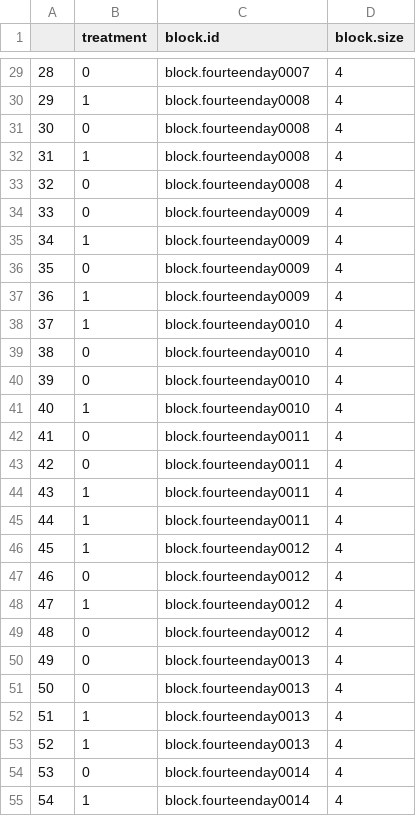
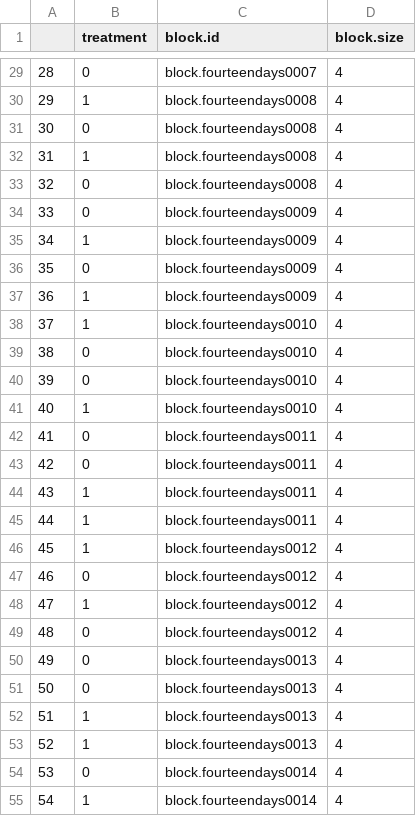
Before and after one commit to citizensandtech/CivilServant, a CSV file: config/experiments/banneduser_experiment_test.fourteendays.randomizations.test.csv, drawn as a sheet; only a part is shown, gaps mark what is left out; the diff covers the shown part only.

```diff
--- a/config/experiments/banneduser_experiment_test.fourteendays.randomizations.test.csv
+++ b/config/experiments/banneduser_experiment_test.fourteendays.randomizations.test.csv
@@ -29,27 +29,27 @@
-"28","0","block.fourteenday0007","4"
-"29","1","block.fourteenday0008","4"
-"30","0","block.fourteenday0008","4"
-"31","1","block.fourteenday0008","4"
-"32","0","block.fourteenday0008","4"
-"33","0","block.fourteenday0009","4"
-"34","1","block.fourteenday0009","4"
-"35","0","block.fourteenday0009","4"
-"36","1","block.fourteenday0009","4"
-"37","1","block.fourteenday0010","4"
-"38","0","block.fourteenday0010","4"
-"39","0","block.fourteenday0010","4"
-"40","1","block.fourteenday0010","4"
-"41","0","block.fourteenday0011","4"
-"42","0","block.fourteenday0011","4"
-"43","1","block.fourteenday0011","4"
-"44","1","block.fourteenday0011","4"
-"45","1","block.fourteenday0012","4"
-"46","0","block.fourteenday0012","4"
-"47","1","block.fourteenday0012","4"
-"48","0","block.fourteenday0012","4"
-"49","0","block.fourteenday0013","4"
-"50","0","block.fourteenday0013","4"
-"51","1","block.fourteenday0013","4"
-"52","1","block.fourteenday0013","4"
-"53","0","block.fourteenday0014","4"
-"54","1","block.fourteenday0014","4"
+"28","0","block.fourteendays0007","4"
+"29","1","block.fourteendays0008","4"
+"30","0","block.fourteendays0008","4"
+"31","1","block.fourteendays0008","4"
+"32","0","block.fourteendays0008","4"
+"33","0","block.fourteendays0009","4"
+"34","1","block.fourteendays0009","4"
+"35","0","block.fourteendays0009","4"
+"36","1","block.fourteendays0009","4"
+"37","1","block.fourteendays0010","4"
+"38","0","block.fourteendays0010","4"
+"39","0","block.fourteendays0010","4"
+"40","1","block.fourteendays0010","4"
+"41","0","block.fourteendays0011","4"
+"42","0","block.fourteendays0011","4"
+"43","1","block.fourteendays0011","4"
+"44","1","block.fourteendays0011","4"
+"45","1","block.fourteendays0012","4"
+"46","0","block.fourteendays0012","4"
+"47","1","block.fourteendays0012","4"
+"48","0","block.fourteendays0012","4"
+"49","0","block.fourteendays0013","4"
+"50","0","block.fourteendays0013","4"
+"51","1","block.fourteendays0013","4"
+"52","1","block.fourteendays0013","4"
+"53","0","block.fourteendays0014","4"
+"54","1","block.fourteendays0014","4"
```
Also changed, not shown: 53 edited cells elsewhere in this file, config/experiments/banneduser_experiment_test.sevendays.randomizations.test.csv, config/experiments/banneduser_experiment_test.thirtydays.randomizations.test.csv, 1 other file.
